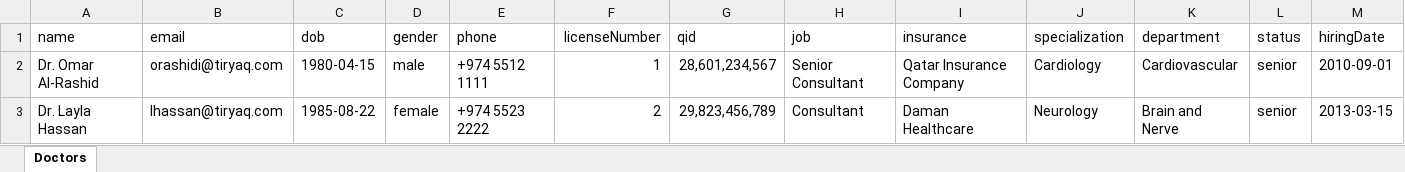
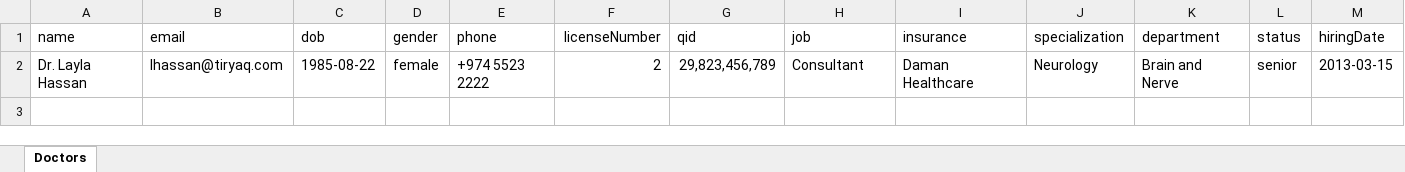
Before and after one commit to appdevmate/hospital, an Excel workbook: seeders/doctors_sample_data.xlsx, sheet Doctors, drawn as a sheet; only a part is shown; values as stored, in another font and other column widths than the file's, no borders; rows hold the shown columns only; the diff names each change by its address in the sheet, - before the commit and + after, or states it on an @@ line.

```diff
--- a/seeders/doctors_sample_data.xlsx (sheet Doctors)
+++ b/seeders/doctors_sample_data.xlsx (sheet Doctors)
-row 2: Dr. Omar Al-Rashid | orashidi@tiryaq.com | 1980-04-15 | male | +974 5512 1111 | 1 | 28,601,234,567 | Senior Consultant | Qatar Insurance Company | Cardiology | Cardiovascular | senior | 2010-09-01
```
Also changed, not shown: seeders/patients_sample_data.xlsx, 53 other files.
